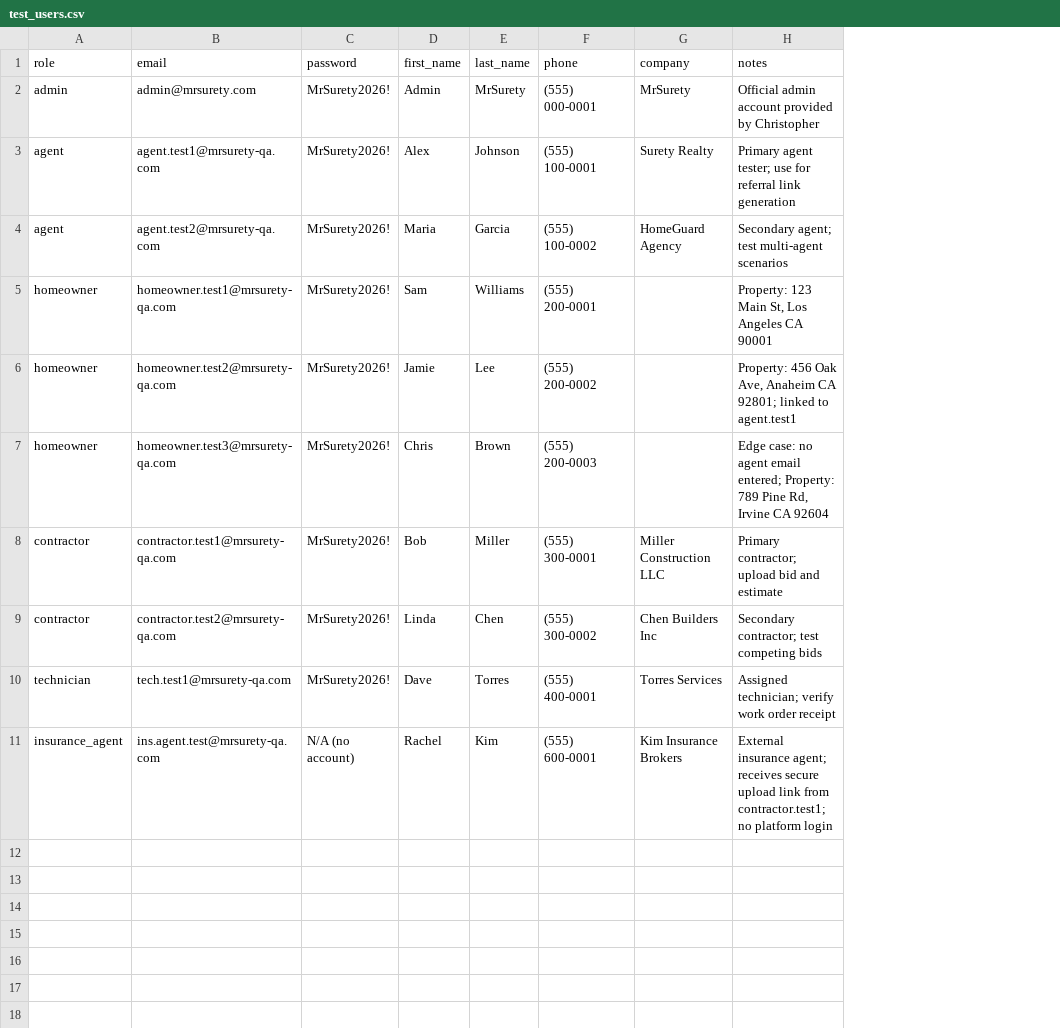
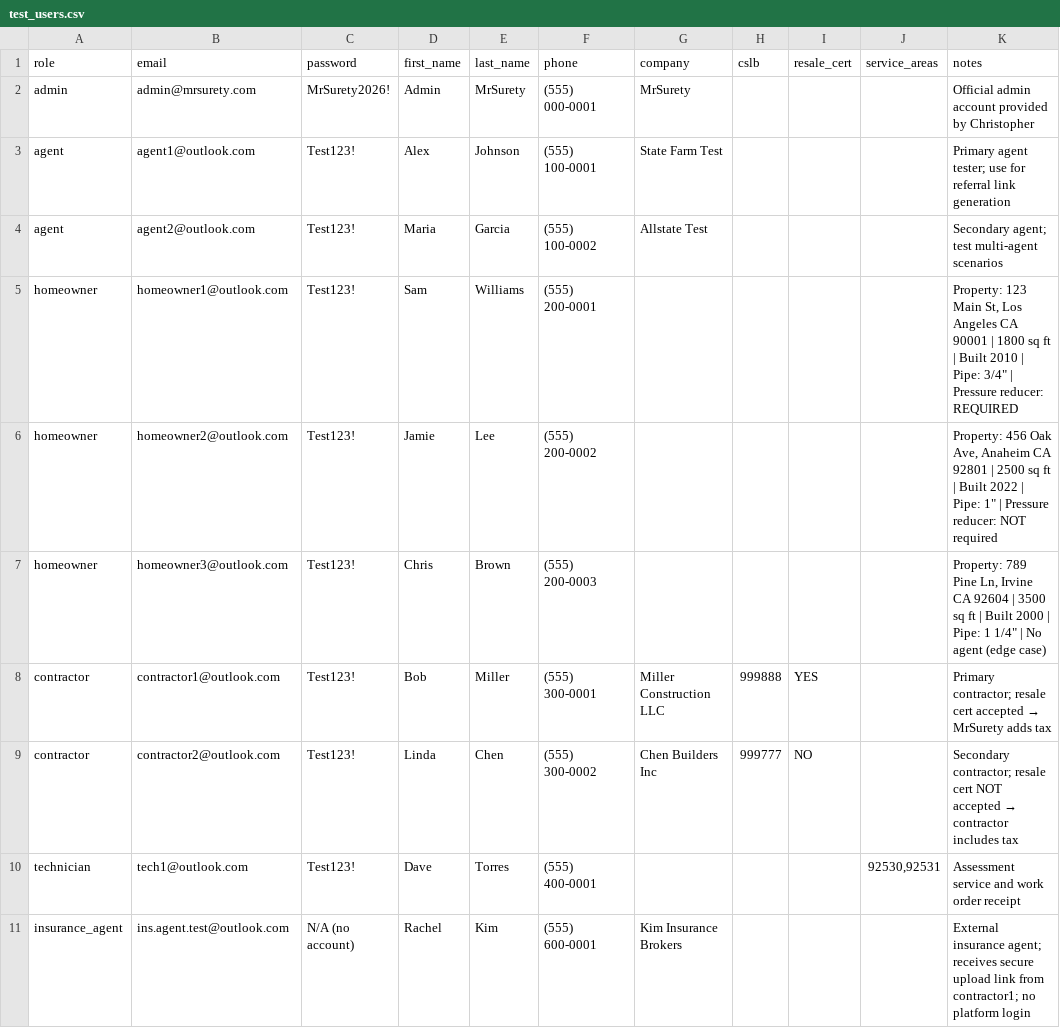
Before and after one commit to sophallanh/mrsurety-qagent-workflow-test, a CSV file: qa/test-user-credentials/test_users.csv, drawn as a sheet; addresses are those after the commit; the diff names each change by its address in the sheet, - before the commit and + after, or states it on an @@ line.

```diff
--- a/qa/test-user-credentials/test_users.csv
+++ b/qa/test-user-credentials/test_users.csv
+column H (cslb), rows 8-9: 999888 | 999777
+column I (resale_cert), rows 8-9: YES | NO
+column J (service_areas), row 10: 92530,92531
-B3 (email): agent.test1@mrsurety-qa.com
+B3 (email): agent1@outlook.com
-C3:C10 (password): MrSurety2026!
+C3:C10 (password): Test123!
-G3 (company): Surety Realty
+G3 (company): State Farm Test
-B4 (email): agent.test2@mrsurety-qa.com
+B4 (email): agent2@outlook.com
-G4 (company): HomeGuard Agency
+G4 (company): Allstate Test
-B5 (email): homeowner.test1@mrsurety-qa.com
+B5 (email): homeowner1@outlook.com
-K5 (notes): …CA 90001
+K5 (notes): …CA 90001 | 1800 sq ft | Built 2010 | Pipe: 3/4" | Pressure reducer: REQUIRED
-B6 (email): homeowner.test2@mrsurety-qa.com
+B6 (email): homeowner2@outlook.com
-K6 (notes): …Anaheim CA 92801; linked to agent.test1
+K6 (notes): …Anaheim CA 92801 | 2500 sq ft | Built 2022 | Pipe: 1" | Pressure reducer: NOT required
-B7 (email): homeowner.test3@mrsurety-qa.com
+B7 (email): homeowner3@outlook.com
-K7 (notes): Edge case: no agent email entered; Property: 789 Pine Rd, Irvine CA 92604
+K7 (notes): Property: 789 Pine Ln, Irvine CA 92604 | 3500 sq ft | Built 2000 | Pipe: 1 1/4" | No agent (edge case)
-B8 (email): contractor.test1@mrsurety-qa.com
+B8 (email): contractor1@outlook.com
@@ K8 (notes): Primary contractor; upload bid and estimate → Primary contractor; resale cert accepted → MrSurety adds tax @@
-B9 (email): contractor.test2@mrsurety-qa.com
+B9 (email): contractor2@outlook.com
@@ K9 (notes): Secondary contractor; test competing bids → Secondary contractor; resale cert NOT accepted → contractor includes tax @@
-B10 (email): tech.test1@mrsurety-qa.com
+B10 (email): tech1@outlook.com
-G10 (company): Torres Services
+G10 (company): (empty)
-K10 (notes): Assigned technician; verify work order receipt
+K10 (notes): Assessment service and work order receipt
-B11 (email): ins.agent.test@mrsurety-qa.com
+B11 (email): ins.agent.test@outlook.com
-K11 (notes): …link from contractor.test1; no platform…
+K11 (notes): …link from contractor1; no platform…
```
Also changed, not shown: 17 other files.
